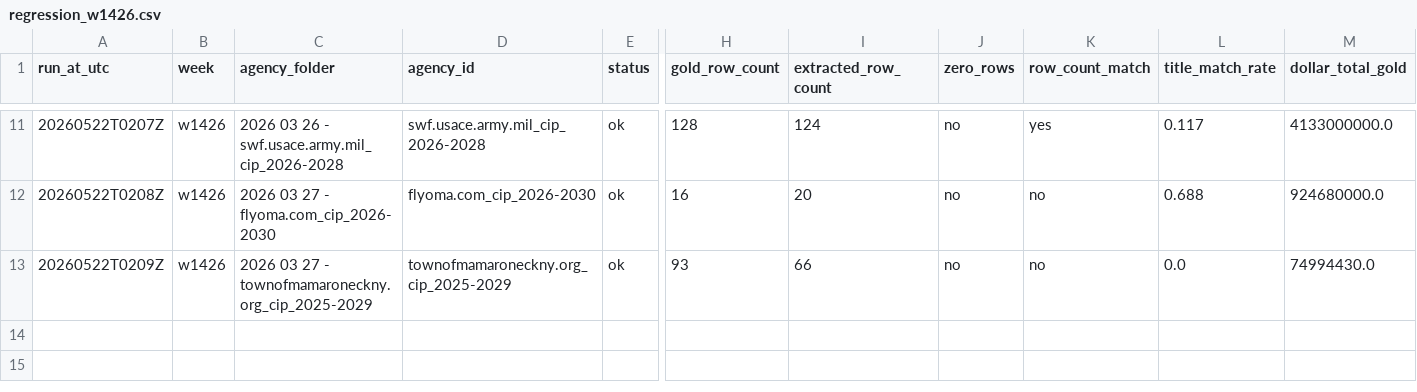
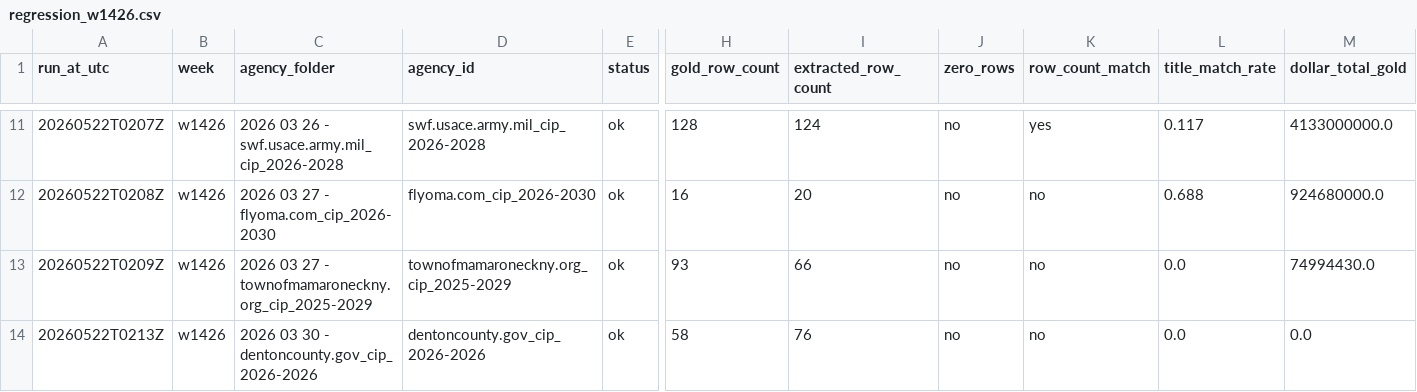
Before and after one commit to firmographs/colab-cip-extract, a CSV file: regression_results/regression_w1426.csv, drawn as a sheet; only a part is shown, gaps mark what is left out; rows hold the shown columns only; the diff names each change by its address in the sheet, - before the commit and + after, or states it on an @@ line.

Commit message:
regression: w1426/dentoncounty.gov_cip_2026-2026 — ok (13/22)

```diff
--- a/regression_results/regression_w1426.csv
+++ b/regression_results/regression_w1426.csv
+row 14: 20260522T0213Z | w1426 | 2026 03 30 - dentoncounty.gov_cip_2026-2026 | dentoncounty.gov_cip_2026-2026 | ok | 58 | 76 | no | no | 0.0 | 0.0
```
